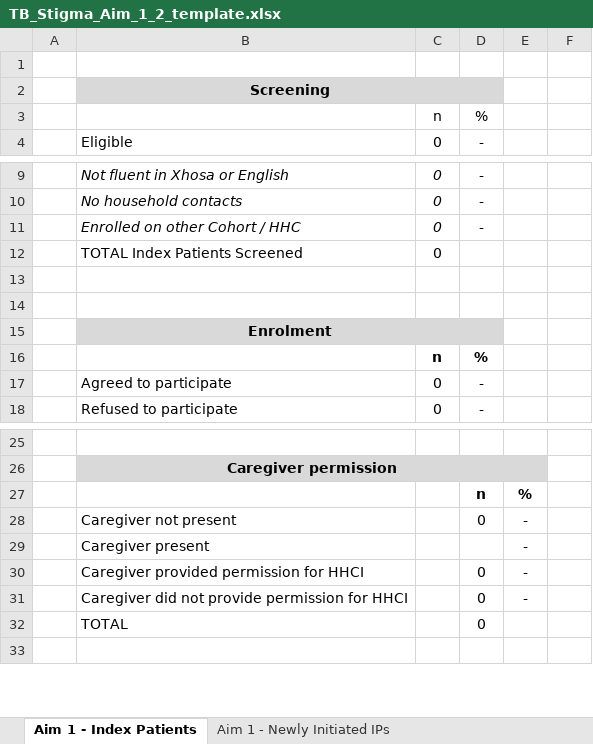
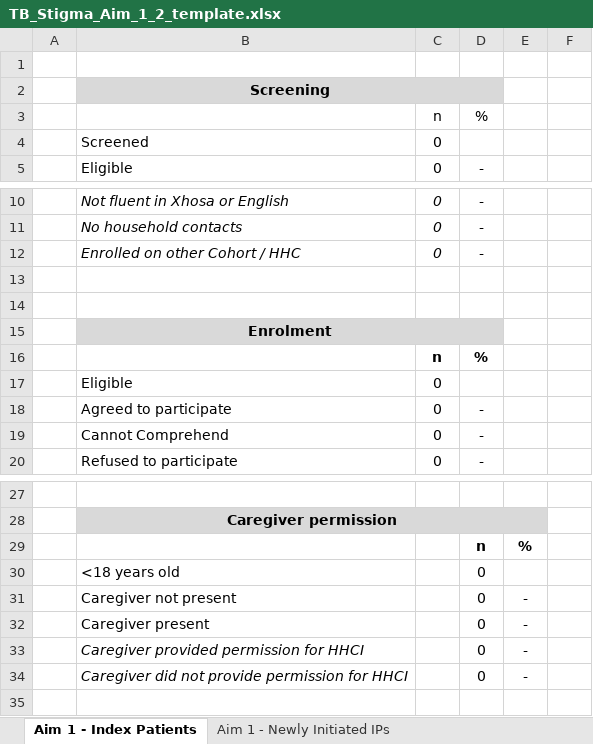
Before and after one commit to DTHF-East-London/TB-Stigma, an Excel workbook: Metadata/TB_Stigma_Aim_1_2_template.xlsx, sheet Aim 1 - Index Patients, drawn as a sheet; only a part is shown, gaps mark what is left out; values as stored, in another font and other column widths than the file's, no borders; removed rows and columns are numbered as before the commit, all else as after; the diff names each change by its address in the sheet, - before the commit and + after, or states it on an @@ line.

```diff
--- a/Metadata/TB_Stigma_Aim_1_2_template.xlsx (sheet Aim 1 - Index Patients)
+++ b/Metadata/TB_Stigma_Aim_1_2_template.xlsx (sheet Aim 1 - Index Patients)
+row 4:  | Screened | 0
-row 12:  | TOTAL Index Patients Screened | 0
+row 17:  | Eligible | 0
+row 19:  | Cannot Comprehend | 0 | -
+row 30:  | <18 years old |  | 0
-D32: (empty)
+D32: 0
-B33:B34 italic: off
+B33:B34 italic: on
-row 32:  | TOTAL |  | 0
```
Also changed, not shown: sheet Aim 1 - Newly Initiated IPs, sheet Aim 1 - Household Contacts, formulas that keep their value, 2 other files.
